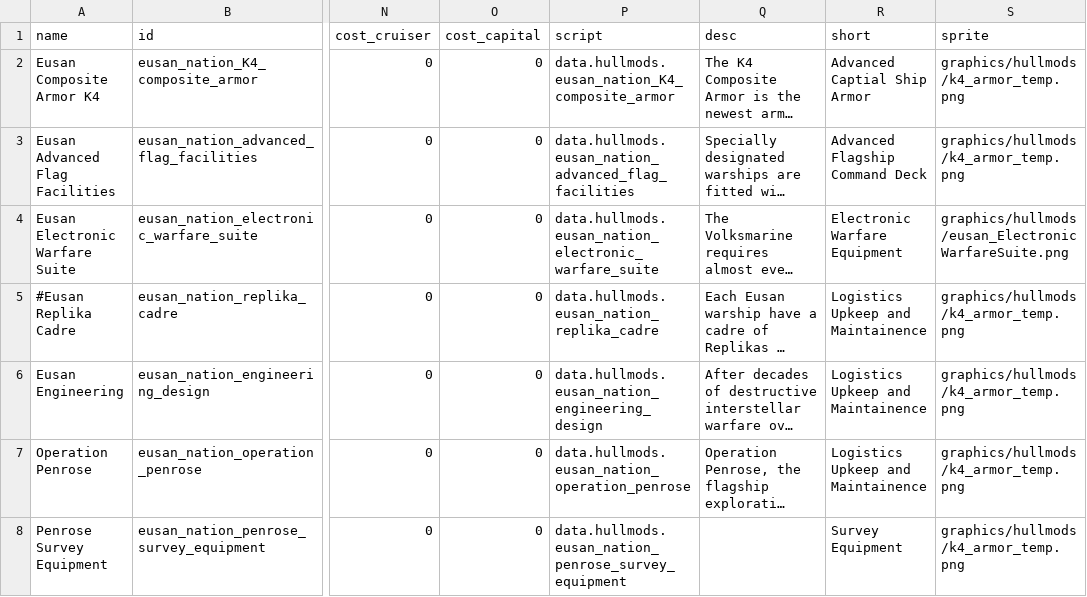
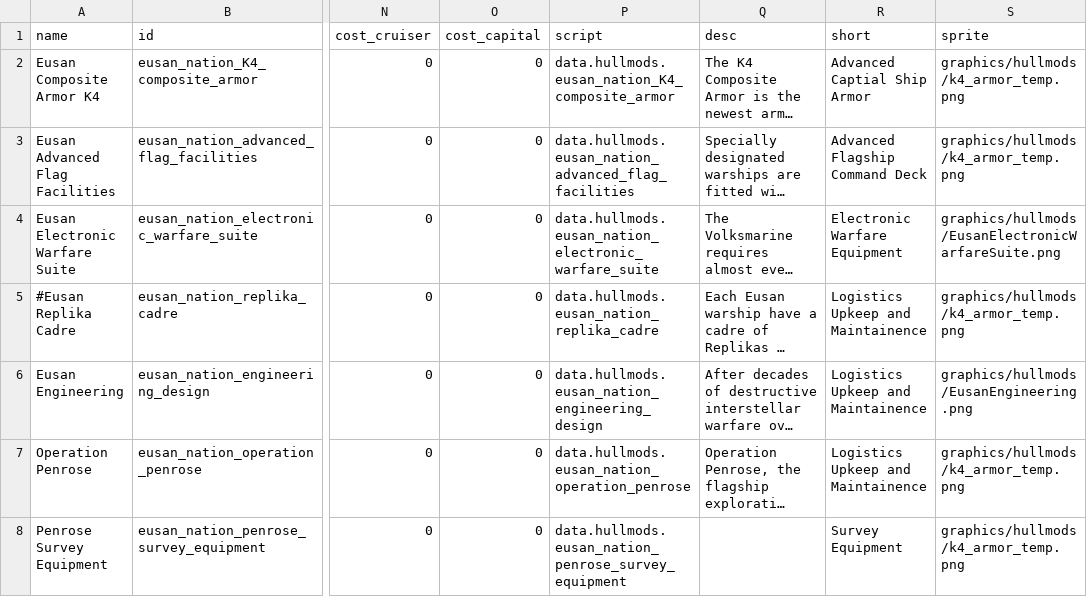
Before and after one commit to naslee2/SignalisMod, a CSV file: data/hullmods/hull_mods.csv, drawn as a sheet; only a part is shown, gaps mark what is left out; long unchanged cells end in …; the diff covers the shown part only; the diff names each change by its address in the sheet, - before the commit and + after, or states it on an @@ line.

Commit message:
rules and hull csv update

```diff
--- a/data/hullmods/hull_mods.csv
+++ b/data/hullmods/hull_mods.csv
-S4 (sprite): graphics/hullmods/eusan_ElectronicWarfareSuite.png
+S4 (sprite): graphics/hullmods/EusanElectronicWarfareSuite.png
-S6 (sprite): graphics/hullmods/k4_armor_temp.png
+S6 (sprite): graphics/hullmods/EusanEngineering.png
```
Also changed, not shown: 1 edited cell elsewhere in this file, data/campaign/rules.csv, 1 other file.
